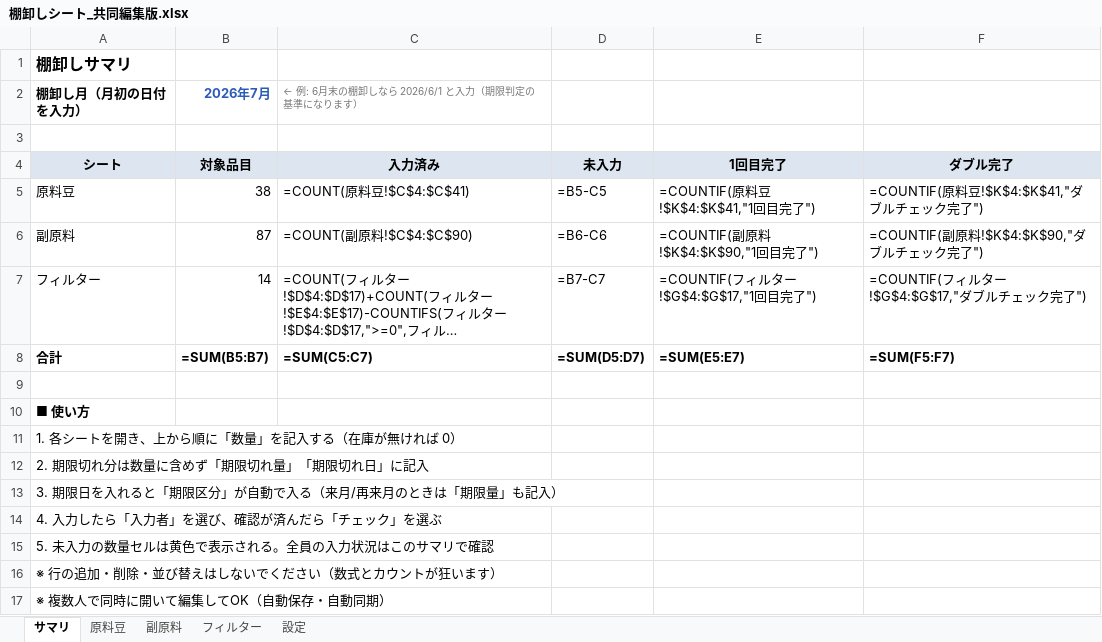
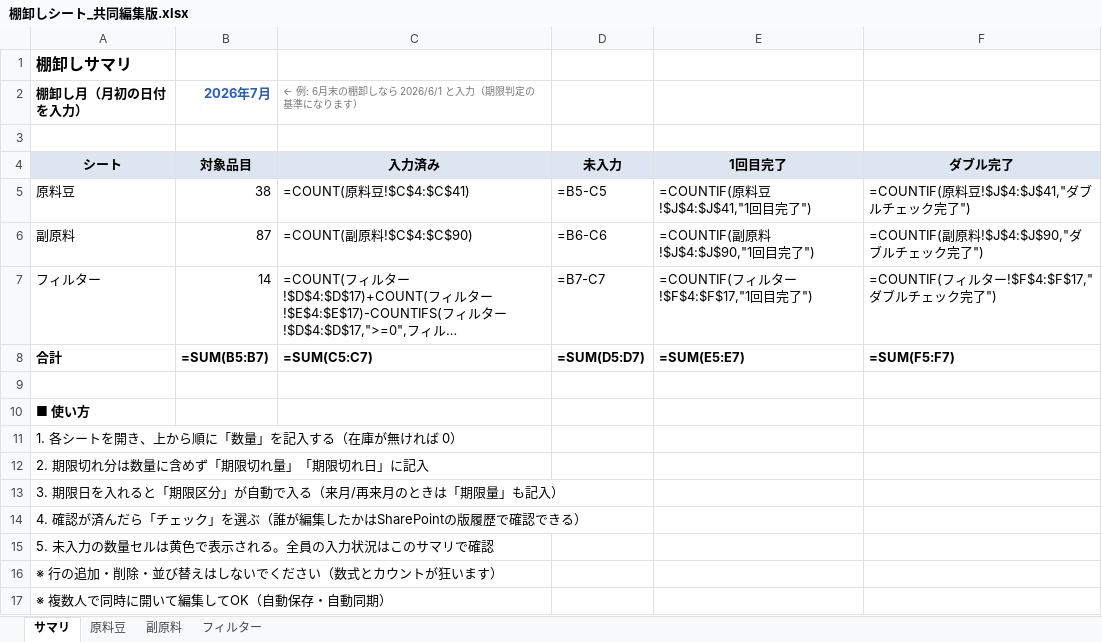
Before and after one commit to bottiubihara-ops/-, an Excel workbook: excel/棚卸しシート_共同編集版.xlsx, sheet サマリ, drawn as a sheet; long unchanged cells end in …; values as stored, in another font and other column widths than the file's, no borders; formulas without a stored value are shown as written; the diff names each change by its address in the sheet, - before the commit and + after, or states it on an @@ line.

```diff
--- a/excel/棚卸しシート_共同編集版.xlsx (sheet サマリ)
+++ b/excel/棚卸しシート_共同編集版.xlsx (sheet サマリ)
-sheet tab: 設定
-E5 (1回目完了): =COUNTIF(原料豆!$K$4:$K$41,"1回目完了")
+E5 (1回目完了): =COUNTIF(原料豆!$J$4:$J$41,"1回目完了")
-F5 (ダブル完了): =COUNTIF(原料豆!$K$4:$K$41,"ダブルチェック完了")
+F5 (ダブル完了): =COUNTIF(原料豆!$J$4:$J$41,"ダブルチェック完了")
-E6 (1回目完了): =COUNTIF(副原料!$K$4:$K$90,"1回目完了")
+E6 (1回目完了): =COUNTIF(副原料!$J$4:$J$90,"1回目完了")
-F6 (ダブル完了): =COUNTIF(副原料!$K$4:$K$90,"ダブルチェック完了")
+F6 (ダブル完了): =COUNTIF(副原料!$J$4:$J$90,"ダブルチェック完了")
-E7 (1回目完了): =COUNTIF(フィルター!$G$4:$G$17,"1回目完了")
+E7 (1回目完了): =COUNTIF(フィルター!$F$4:$F$17,"1回目完了")
-F7 (ダブル完了): =COUNTIF(フィルター!$G$4:$G$17,"ダブルチェック完了")
+F7 (ダブル完了): =COUNTIF(フィルター!$F$4:$F$17,"ダブルチェック完了")
-A14 (シート): 4. 入力したら「入力者」を選び、確認が済んだら「チェック」を選ぶ
+A14 (シート): 4. 確認が済んだら「チェック」を選ぶ（誰が編集したかはSharePointの版履歴で確認できる）
```
Also changed, not shown: sheet 副原料, sheet 原料豆, sheet フィルター, 1 other file.
